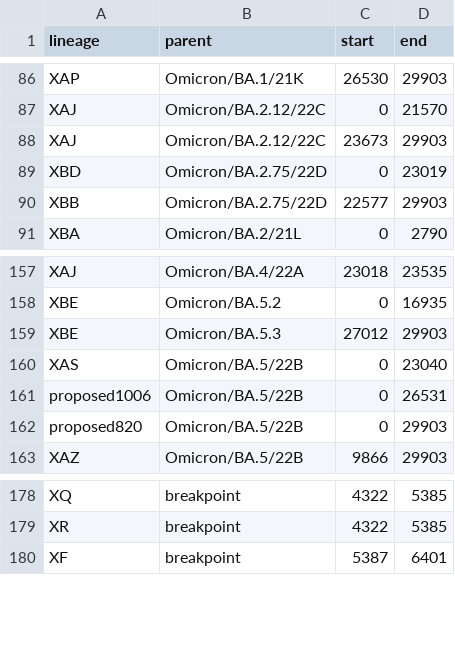
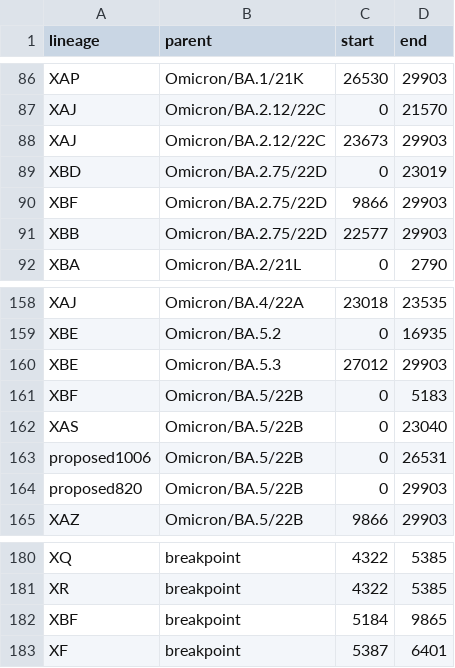
Before and after one commit to ktmeaton/ncov-recombinant, a TSV file: resources/breakpoints_clade.tsv, drawn as a sheet; only a part is shown, gaps mark what is left out; the diff names each change by its address in the sheet, - before the commit and + after, or states it on an @@ line.

```diff
--- a/resources/breakpoints_clade.tsv
+++ b/resources/breakpoints_clade.tsv
+row 90: XBF | Omicron/BA.2.75/22D | 9866 | 29903
+row 161: XBF | Omicron/BA.5/22B | 0 | 5183
+row 182: XBF | breakpoint | 5184 | 9865
```
Also changed, not shown: resources/breakpoints.tsv, resources/issue_to_lineage.tsv, 4 other files.
